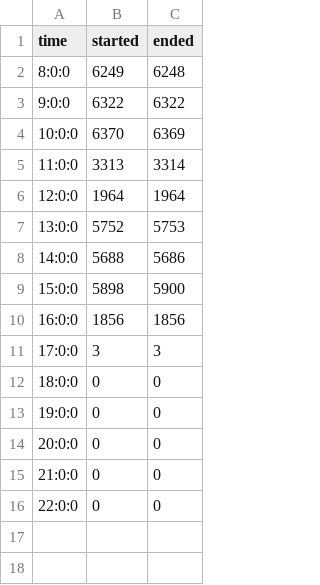
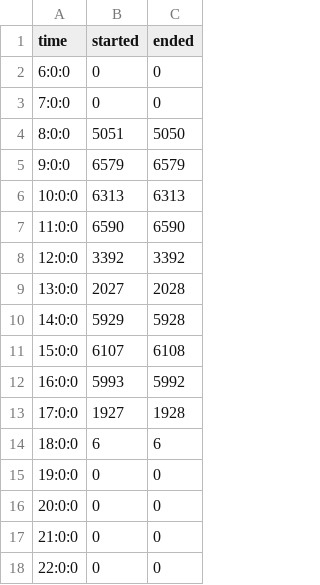
Before and after one commit to enricopiseddu/dApp_simulator, a CSV file: project/report/components/dbms_transactions_actors_50500.csv, drawn as a sheet.

```diff
--- a/project/report/components/dbms_transactions_actors_50500.csv
+++ b/project/report/components/dbms_transactions_actors_50500.csv
@@ -1,13 +1,15 @@
 time,started,ended
-8:0:0,6249,6248
-9:0:0,6322,6322
-10:0:0,6370,6369
-11:0:0,3313,3314
-12:0:0,1964,1964
-13:0:0,5752,5753
-14:0:0,5688,5686
-15:0:0,5898,5900
-16:0:0,1856,1856
-17:0:0,3,3
-18:0:0,0,0
+6:0:0,0,0
+7:0:0,0,0
+8:0:0,5051,5050
+9:0:0,6579,6579
+10:0:0,6313,6313
+11:0:0,6590,6590
+12:0:0,3392,3392
+13:0:0,2027,2028
+14:0:0,5929,5928
+15:0:0,6107,6108
+16:0:0,5993,5992
+17:0:0,1927,1928
+18:0:0,6,6
 19:0:0,0,0
```
Also changed, not shown: project/report/components/app_transactions_actors_50500.csv, project/report/components/dlt_transactions_actors_50500.csv, 15 other files.
